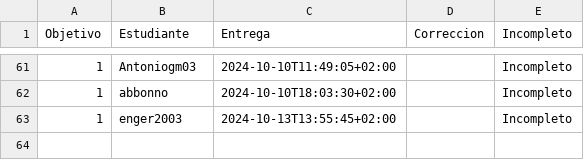
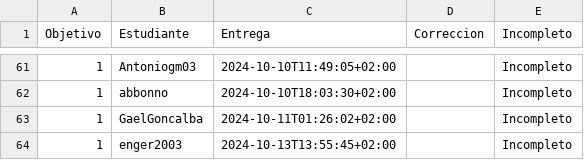
Before and after one commit to pablotl0/IV-, a CSV file: data/fechas-entrega.csv, drawn as a sheet; only a part is shown, gaps mark what is left out; the diff names each change by its address in the sheet, - before the commit and + after, or states it on an @@ line.

```diff
--- a/data/fechas-entrega.csv
+++ b/data/fechas-entrega.csv
+row 63: 1 | GaelGoncalba | 2024-10-11T01:26:02+02:00 |  | Incompleto
```
Also changed, not shown: 1 other file.
